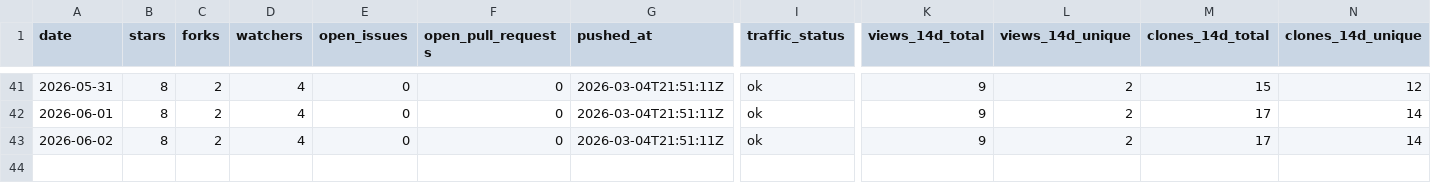
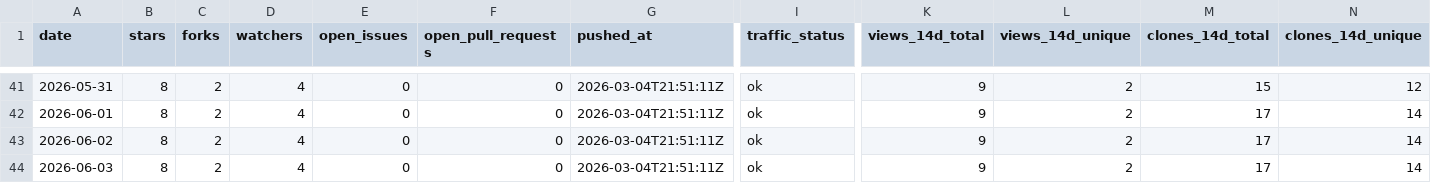
Before and after one commit to pavelpolach321/tracker, a CSV file: data/metrics/tropicsquare/libtropic-rs.csv, drawn as a sheet; only a part is shown, gaps mark what is left out; rows hold the shown columns only; the diff names each change by its address in the sheet, - before the commit and + after, or states it on an @@ line.

```diff
--- a/data/metrics/tropicsquare/libtropic-rs.csv
+++ b/data/metrics/tropicsquare/libtropic-rs.csv
+row 44: 2026-06-03 | 8 | 2 | 4 | 0 | 0 | 2026-03-04T21:51:11Z | ok | 9 | 2 | 17 | 14
```
Also changed, not shown: data/metrics/tropicsquare/libtropic-arduino.csv, data/metrics/tropicsquare/libtropic-go.csv, 6 other files.
